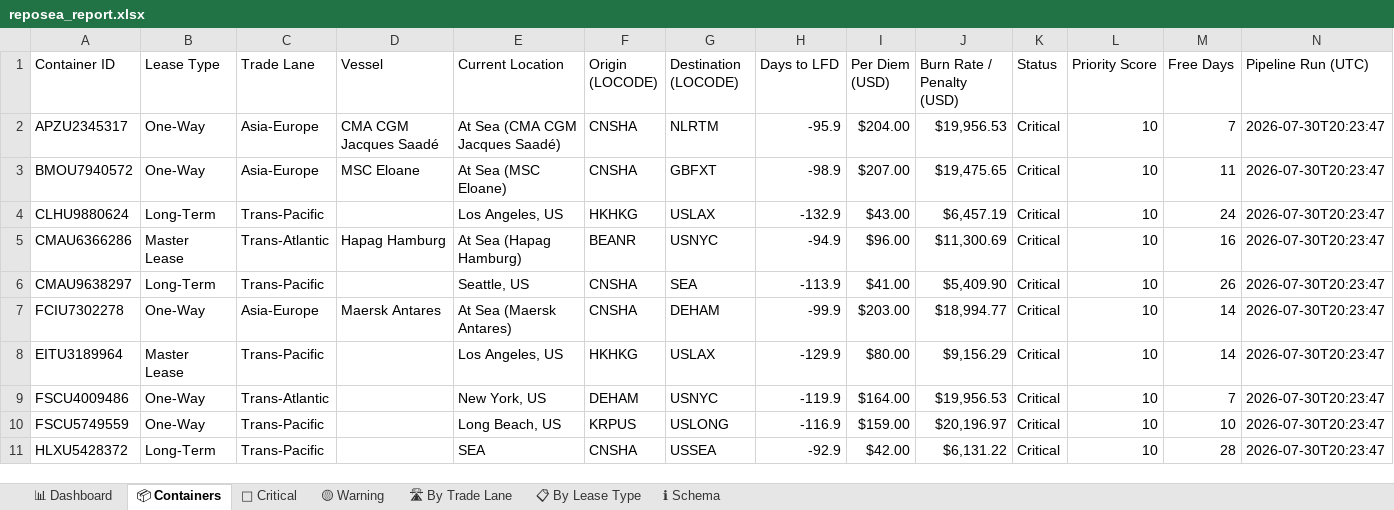
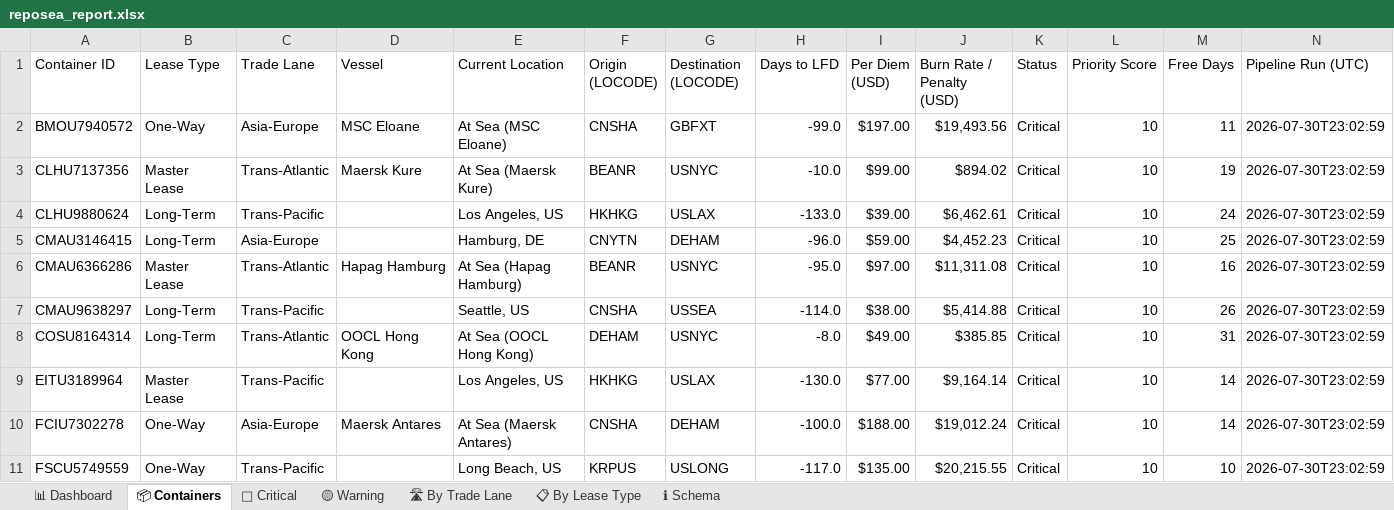
Before and after one commit to rahulmistry18/-Reposea_container_optimizer, an Excel workbook: data/exports/reposea_report.xlsx, sheet 📦 Containers, drawn as a sheet; only a part is shown; values as stored, in another font and other column widths than the file's, no cell formats; table styles not drawn; removed rows and columns are numbered as before the commit, all else as after; the diff covers the shown part only; the diff names each change by its address in the sheet, - before the commit and + after, or states it on an @@ line.

Commit message:
chore(data): pipeline run 2026-07-30T15:03:00Z [skip ci]

```diff
--- a/data/exports/reposea_report.xlsx (sheet 📦 Containers)
+++ b/data/exports/reposea_report.xlsx (sheet 📦 Containers)
-row 2: APZU2345317 | One-Way | Asia-Europe | CMA CGM Jacques Saadé | At Sea (CMA CGM Jacques Saadé) | CNSHA | NLRTM | -95.9 | $204.00 | $19,956.53 | Critical | 10 | 7 | 2026-07-30T20:23:47
-H2 (Days to LFD): -98.9
+H2 (Days to LFD): -99.0
-I2 (Per Diem (USD)): $207.00
+I2 (Per Diem (USD)): $197.00
-J2 (Burn Rate / Penalty (USD)): $19,475.65
+J2 (Burn Rate / Penalty (USD)): $19,493.56
-N2 (Pipeline Run (UTC)): 2026-07-30T20:23:47
+N2 (Pipeline Run (UTC)): 2026-07-30T23:02:59
+row 3: CLHU7137356 | Master Lease | Trans-Atlantic | Maersk Kure | At Sea (Maersk Kure) | BEANR | USNYC | -10.0 | $99.00 | $894.02 | Critical | 10 | 19 | 2026-07-30T23:02:59
-H4 (Days to LFD): -132.9
+H4 (Days to LFD): -133.0
-I4 (Per Diem (USD)): $43.00
+I4 (Per Diem (USD)): $39.00
-J4 (Burn Rate / Penalty (USD)): $6,457.19
+J4 (Burn Rate / Penalty (USD)): $6,462.61
-N4 (Pipeline Run (UTC)): 2026-07-30T20:23:47
+N4 (Pipeline Run (UTC)): 2026-07-30T23:02:59
+row 5: CMAU3146415 | Long-Term | Asia-Europe |  | Hamburg, DE | CNYTN | DEHAM | -96.0 | $59.00 | $4,452.23 | Critical | 10 | 25 | 2026-07-30T23:02:59
-H6 (Days to LFD): -94.9
+H6 (Days to LFD): -95.0
-I6 (Per Diem (USD)): $96.00
+I6 (Per Diem (USD)): $97.00
-J6 (Burn Rate / Penalty (USD)): $11,300.69
+J6 (Burn Rate / Penalty (USD)): $11,311.08
-N6:N7 (Pipeline Run (UTC)): 2026-07-30T20:23:47
+N6:N7 (Pipeline Run (UTC)): 2026-07-30T23:02:59
-G7 (Destination (LOCODE)): SEA
+G7 (Destination (LOCODE)): USSEA
-H7 (Days to LFD): -113.9
+H7 (Days to LFD): -114.0
-I7 (Per Diem (USD)): $41.00
+I7 (Per Diem (USD)): $38.00
-J7 (Burn Rate / Penalty (USD)): $5,409.90
+J7 (Burn Rate / Penalty (USD)): $5,414.88
+row 8: COSU8164314 | Long-Term | Trans-Atlantic | OOCL Hong Kong | At Sea (OOCL Hong Kong) | DEHAM | USNYC | -8.0 | $49.00 | $385.85 | Critical | 10 | 31 | 2026-07-30T23:02:59
+row 9: EITU3189964 | Master Lease | Trans-Pacific |  | Los Angeles, US | HKHKG | USLAX | -130.0 | $77.00 | $9,164.14 | Critical | 10 | 14 | 2026-07-30T23:02:59
-H10 (Days to LFD): -99.9
+H10 (Days to LFD): -100.0
-I10 (Per Diem (USD)): $203.00
+I10 (Per Diem (USD)): $188.00
-J10 (Burn Rate / Penalty (USD)): $18,994.77
+J10 (Burn Rate / Penalty (USD)): $19,012.24
-N10 (Pipeline Run (UTC)): 2026-07-30T20:23:47
+N10 (Pipeline Run (UTC)): 2026-07-30T23:02:59
-row 8: EITU3189964 | Master Lease | Trans-Pacific |  | Los Angeles, US | HKHKG | USLAX | -129.9 | $80.00 | $9,156.29 | Critical | 10 | 14 | 2026-07-30T20:23:47
-row 9: FSCU4009486 | One-Way | Trans-Atlantic |  | New York, US | DEHAM | USNYC | -119.9 | $164.00 | $19,956.53 | Critical | 10 | 7 | 2026-07-30T20:23:47
-H11 (Days to LFD): -116.9
+H11 (Days to LFD): -117.0
-I11 (Per Diem (USD)): $159.00
+I11 (Per Diem (USD)): $135.00
-J11 (Burn Rate / Penalty (USD)): $20,196.97
+J11 (Burn Rate / Penalty (USD)): $20,215.55
-N11 (Pipeline Run (UTC)): 2026-07-30T20:23:47
+N11 (Pipeline Run (UTC)): 2026-07-30T23:02:59
-row 11: HLXU5428372 | Long-Term | Trans-Pacific |  | SEA | CNSHA | USSEA | -92.9 | $42.00 | $6,131.22 | Critical | 10 | 28 | 2026-07-30T20:23:47
```
Also changed, not shown: 16 added rows, 16 removed rows and 39 edited cells elsewhere in this sheet, sheet 🔴 Critical, sheet 🛣 By Trade Lane, sheet 📊 Dashboard, sheet 📋 By Lease Type, cell formats, 7 other files.
